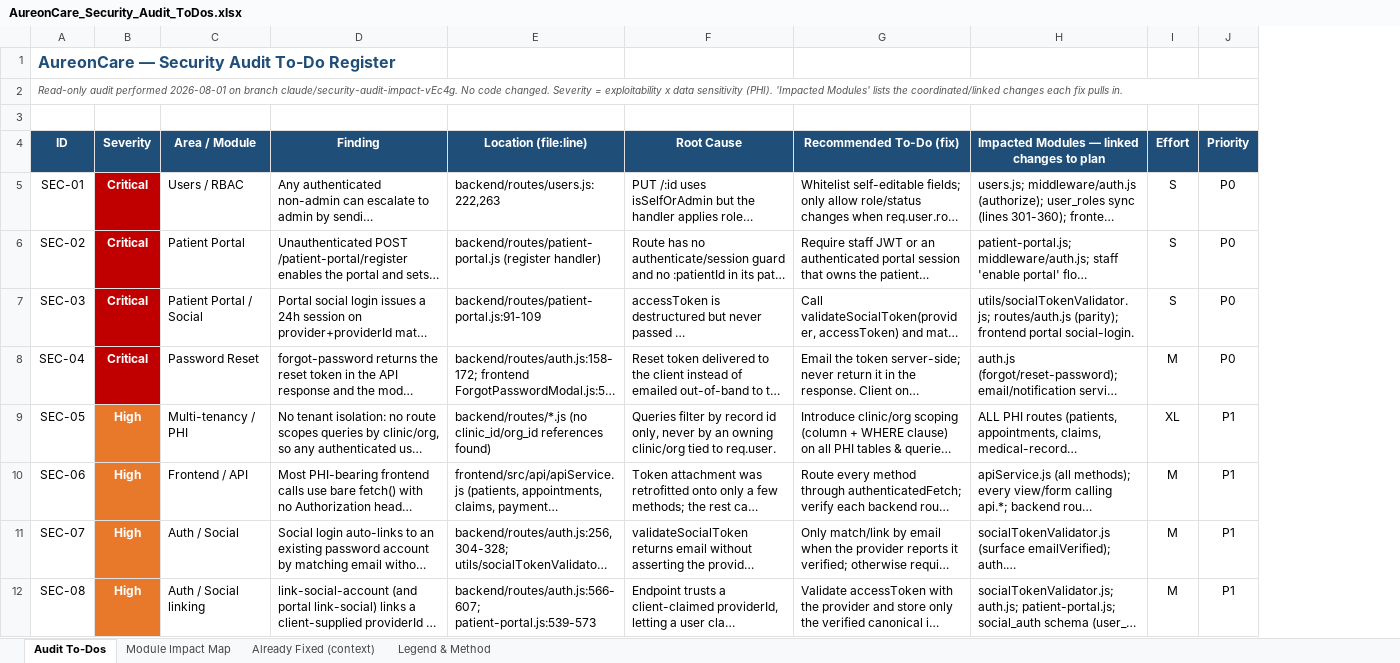
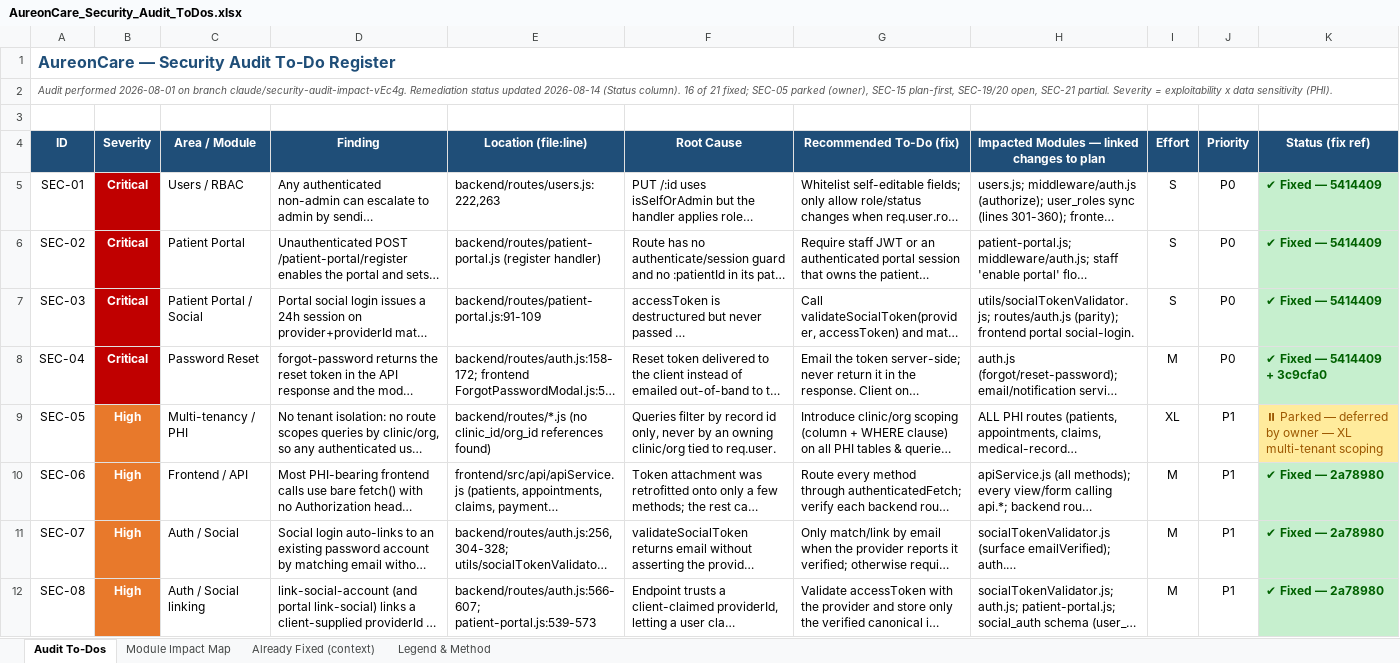
Before and after one commit to rajbizchannels/AureonCare, an Excel workbook: AureonCare_Security_Audit_ToDos.xlsx, sheet Audit To-Dos, drawn as a sheet; only a part is shown; long unchanged cells end in …; values as stored, in another font and other column widths than the file's, no borders; the diff names each change by its address in the sheet, - before the commit and + after, or states it on an @@ line.

```diff
--- a/AureonCare_Security_Audit_ToDos.xlsx (sheet Audit To-Dos)
+++ b/AureonCare_Security_Audit_ToDos.xlsx (sheet Audit To-Dos)
+column K (Status (fix ref)), rows 5-12: ✔ Fixed — 5414409 | ✔ Fixed — 5414409 | ✔ Fixed — 5414409 | ✔ Fixed — 5414409 + 3c9cfa0 | ⏸ Parked — deferred by owner — XL multi-tenant scoping | ✔ Fixed — 2a78980 | ✔ Fixed — 2a78980 | ✔ Fixed — 2a78980
+A1:K1 merged
-A2 (ID): Read-only audit performed 2026-08-01 on branch claude/security-audit-impact-vEc4g. No code changed. Severity = exploitability x data sensitivity (PHI). 'Impacted Modules' lists the coordinated/linked changes each fix pulls in.
+A2 (ID): Audit performed 2026-08-01 on branch claude/security-audit-impact-vEc4g. Remediation status updated 2026-08-14 (Status column). 16 of 21 fixed; SEC-05 parked (owner), SEC-15 plan-first, SEC-19/20 open, SEC-21 partial. Severity = exploitability x data sensitivity (PHI).
```
